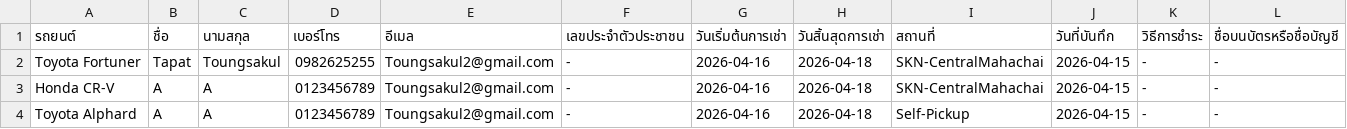
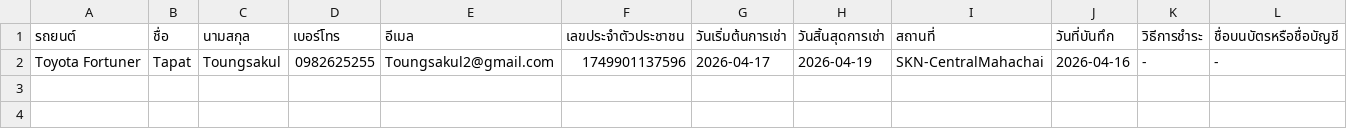
Before and after one commit to Txpxt-xuto/Project-idea, a CSV file: NEW-Website/CUSTOMER.csv, drawn as a sheet; only a part is shown; rows hold the shown columns only; the diff names each change by its address in the sheet, - before the commit and + after, or states it on an @@ line.

Commit message:
Update CUSTOMER.csv

```diff
--- a/NEW-Website/CUSTOMER.csv
+++ b/NEW-Website/CUSTOMER.csv
-F2 (เลขประจำตัวประชาชน): -
+F2 (เลขประจำตัวประชาชน): 1749901137596
-G2 (วันเริ่มต้นการเช่า): 2026-04-16
+G2 (วันเริ่มต้นการเช่า): 2026-04-17
-H2 (วันสิ้นสุดการเช่า): 2026-04-18
+H2 (วันสิ้นสุดการเช่า): 2026-04-19
-J2 (วันที่บันทึก): 2026-04-15
+J2 (วันที่บันทึก): 2026-04-16
-row 3: Honda CR-V | A | A | 0123456789 | Toungsakul2@gmail.com | - | 2026-04-16 | 2026-04-18 | SKN-CentralMahachai | 2026-04-15 | - | -
-row 4: Toyota Alphard | A | A | 0123456789 | Toungsakul2@gmail.com | - | 2026-04-16 | 2026-04-18 | Self-Pickup | 2026-04-15 | - | -
```
